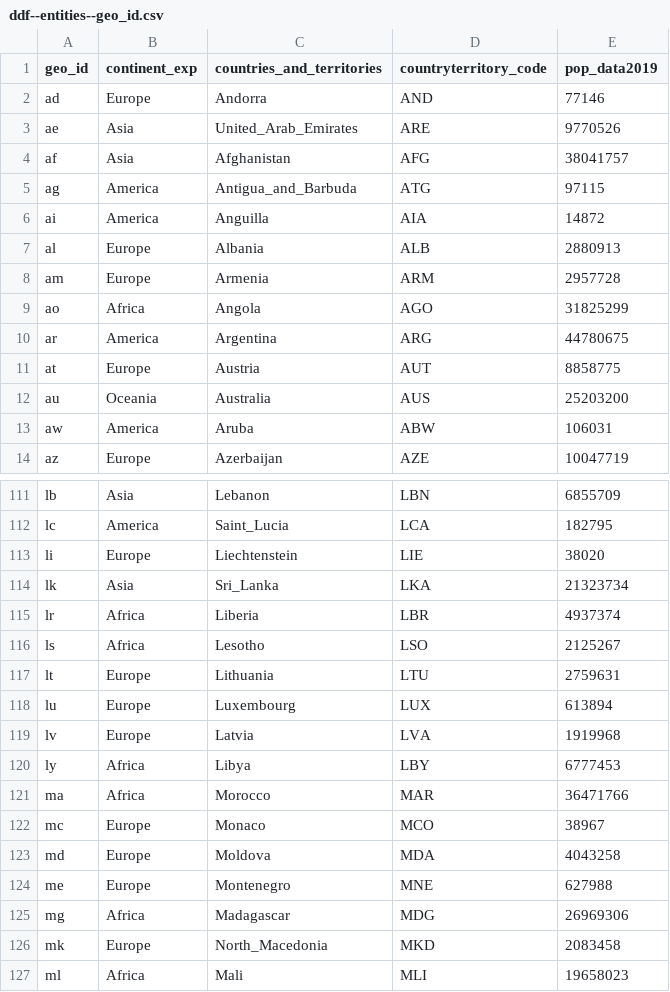
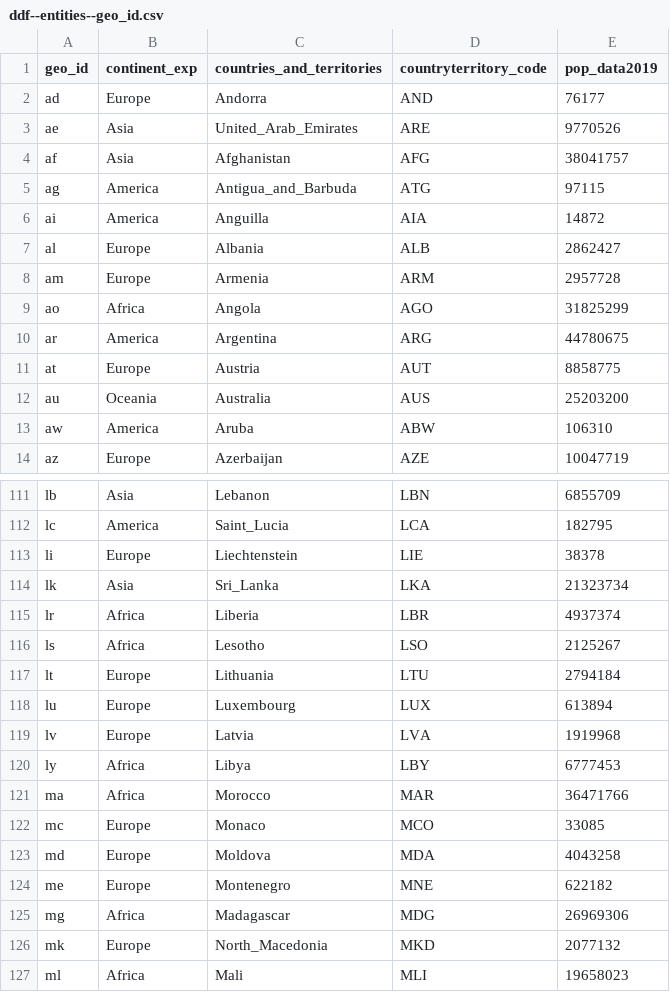
Before and after one commit to abdullahi4/ddf--ecdc--covid_19_geographic_distribution, a CSV file: ddf--entities--geo_id.csv, drawn as a sheet; only a part is shown, gaps mark what is left out; the diff covers the shown part only.

```diff
--- a/ddf--entities--geo_id.csv
+++ b/ddf--entities--geo_id.csv
@@ -1,3 +1,3 @@
 geo_id,continent_exp,countries_and_territories,countryterritory_code,pop_data2019
-ad,Europe,Andorra,AND,77146
+ad,Europe,Andorra,AND,76177
 ae,Asia,United_Arab_Emirates,ARE,9770526
@@ -6,3 +6,3 @@ ag,America,Antigua_and_Barbuda,ATG,97115
 ai,America,Anguilla,AIA,14872
-al,Europe,Albania,ALB,2880913
+al,Europe,Albania,ALB,2862427
 am,Europe,Armenia,ARM,2957728
@@ -12,3 +12,3 @@ at,Europe,Austria,AUT,8858775
 au,Oceania,Australia,AUS,25203200
-aw,America,Aruba,ABW,106031
+aw,America,Aruba,ABW,106310
 az,Europe,Azerbaijan,AZE,10047719
@@ -112,3 +112,3 @@ lb,Asia,Lebanon,LBN,6855709
 lc,America,Saint_Lucia,LCA,182795
-li,Europe,Liechtenstein,LIE,38020
+li,Europe,Liechtenstein,LIE,38378
 lk,Asia,Sri_Lanka,LKA,21323734
@@ -116,3 +116,3 @@ lr,Africa,Liberia,LBR,4937374
 ls,Africa,Lesotho,LSO,2125267
-lt,Europe,Lithuania,LTU,2759631
+lt,Europe,Lithuania,LTU,2794184
 lu,Europe,Luxembourg,LUX,613894
@@ -121,7 +121,7 @@ ly,Africa,Libya,LBY,6777453
 ma,Africa,Morocco,MAR,36471766
-mc,Europe,Monaco,MCO,38967
+mc,Europe,Monaco,MCO,33085
 md,Europe,Moldova,MDA,4043258
-me,Europe,Montenegro,MNE,627988
+me,Europe,Montenegro,MNE,622182
 mg,Africa,Madagascar,MDG,26969306
-mk,Europe,North_Macedonia,MKD,2083458
+mk,Europe,North_Macedonia,MKD,2077132
 ml,Africa,Mali,MLI,19658023
```
Also changed, not shown: 14 edited cells elsewhere in this file, ddf--datapoints--cases--by--geo_id--day.csv, ddf--datapoints--deaths--by--geo_id--day.csv, 1 other file.
